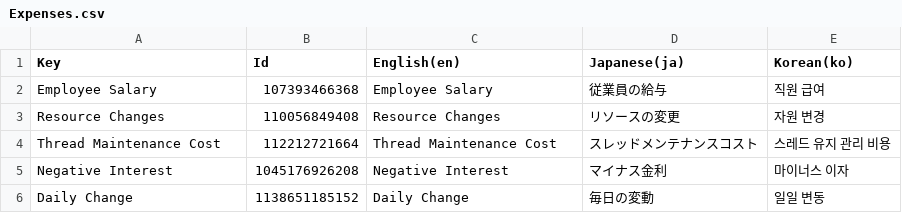
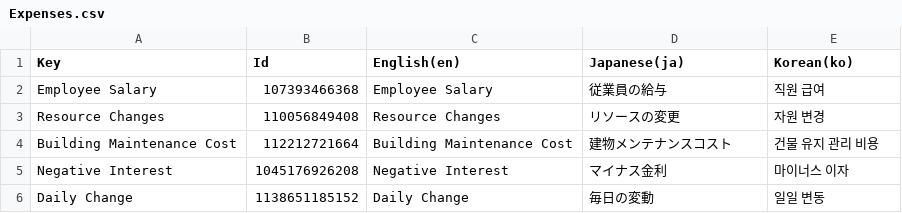
Before and after one commit to vrowdice/Unity_Pantory, a CSV file: Assets/Language/Table/Expenses/Expenses.csv, drawn as a sheet.

```diff
--- a/Assets/Language/Table/Expenses/Expenses.csv
+++ b/Assets/Language/Table/Expenses/Expenses.csv
@@ -3,3 +3,3 @@ Key,Id,English(en),Japanese(ja),Korean(ko)
 "Resource Changes",110056849408,"Resource Changes","リソースの変更","자원 변경"
-"Thread Maintenance Cost",112212721664,"Thread Maintenance Cost","スレッドメンテナンスコスト","스레드 유지 관리 비용"
+"Building Maintenance Cost",112212721664,"Building Maintenance Cost","建物メンテナンスコスト","건물 유지 관리 비용"
 "Negative Interest",1045176926208,"Negative Interest","マイナス金利","마이너스 이자"
```
Also changed, not shown: Assets/Language/Table/Common/Common.csv, Assets/Language/Table/Tutorial/Tutorial.csv, 12 other files.
